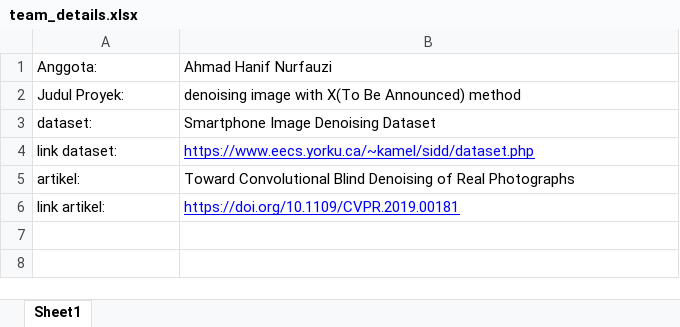
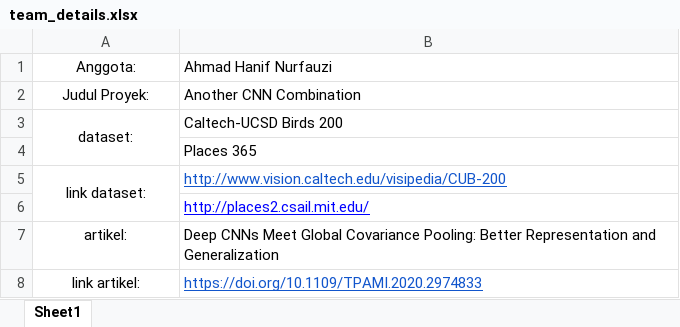
Before and after one commit to EnAH7pbh/project_pembelajaran_mesin_2018-198, an Excel workbook: team_details.xlsx, sheet Sheet1, drawn as a sheet; values as stored, in another font and other column widths than the file's, no borders; charts and pictures not drawn; addresses are those after the commit; the diff names each change by its address in the sheet, - before the commit and + after, or states it on an @@ line.

Commit message:
team detail update 2

```diff
--- a/team_details.xlsx (sheet Sheet1)
+++ b/team_details.xlsx (sheet Sheet1)
-A1:A3 alignment: left
+A1:A3 alignment: center
-B2: denoising image with X(To Be Announced) method
+B2: Another CNN Combination
+A3:A4 merged
-B3: Smartphone Image Denoising Dataset
+B3: Caltech-UCSD Birds 200
+row 4:  | Places 365
-A5 alignment: left
+A5 alignment: center
+A5:A6 merged
-B5: https://www.eecs.yorku.ca/~kamel/sidd/dataset.php
+B5: http://www.vision.caltech.edu/visipedia/CUB-200
-B5 text colour: #0000FF
+B5 text colour: #1155CC
+row 6:  | http://places2.csail.mit.edu/
-A7:A8 alignment: left
+A7:A8 alignment: center
-B7: Toward Convolutional Blind Denoising of Real Photographs
+B7: Deep CNNs Meet Global Covariance Pooling: Better Representation and Generalization
-B8: https://doi.org/10.1109/CVPR.2019.00181
+B8: https://doi.org/10.1109/TPAMI.2020.2974833
-B8 text colour: #0000FF
+B8 text colour: #1155CC
```
Also changed, not shown: charts or pictures.
